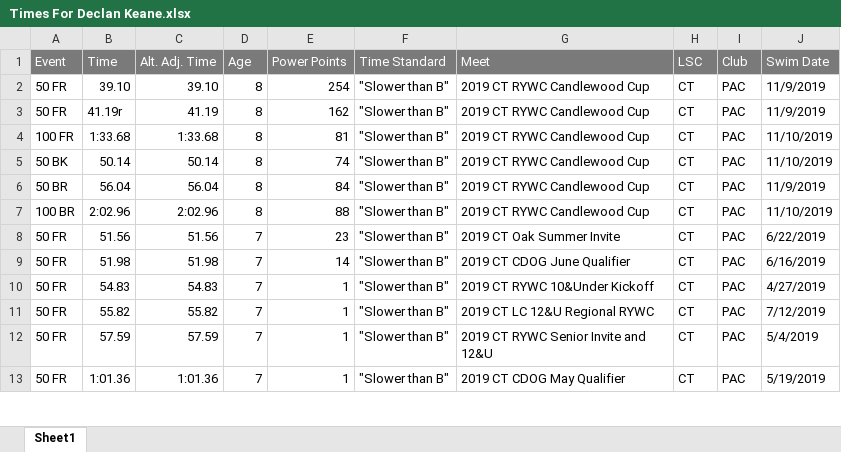
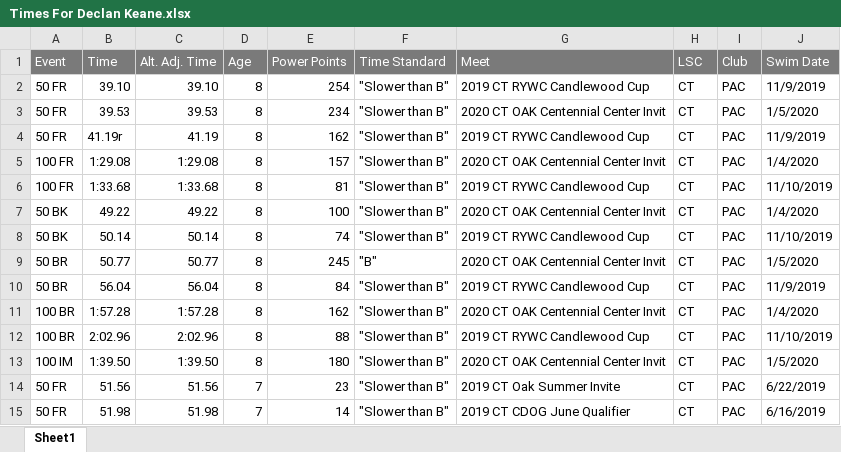
Before and after one commit to bckeane/trilog, an Excel workbook: USASwimming/Times For Declan Keane.xlsx, sheet Sheet1, drawn as a sheet; only a part is shown; the shorter side is filled out with more unchanged rows; values as stored, in another font and other column widths than the file's, no borders; the diff names each change by its address in the sheet, - before the commit and + after, or states it on an @@ line.

```diff
--- a/USASwimming/Times For Declan Keane.xlsx (sheet Sheet1)
+++ b/USASwimming/Times For Declan Keane.xlsx (sheet Sheet1)
+row 3: 50 FR | 39.53 | 39.53 | 8 | 234 | "Slower than B" | 2020 CT OAK Centennial Center Invit | CT | PAC | 1/5/2020
+row 5: 100 FR | 1:29.08 | 1:29.08 | 8 | 157 | "Slower than B" | 2020 CT OAK Centennial Center Invit | CT | PAC | 1/4/2020
+row 7: 50 BK | 49.22 | 49.22 | 8 | 100 | "Slower than B" | 2020 CT OAK Centennial Center Invit | CT | PAC | 1/4/2020
+row 9: 50 BR | 50.77 | 50.77 | 8 | 245 | "B" | 2020 CT OAK Centennial Center Invit | CT | PAC | 1/5/2020
+row 11: 100 BR | 1:57.28 | 1:57.28 | 8 | 162 | "Slower than B" | 2020 CT OAK Centennial Center Invit | CT | PAC | 1/4/2020
+row 13: 100 IM | 1:39.50 | 1:39.50 | 8 | 180 | "Slower than B" | 2020 CT OAK Centennial Center Invit | CT | PAC | 1/5/2020
```
Also changed, not shown: USASwimming/Times For Brennan Keane.xlsx, USASwimming/Times For Caroline Suter.xlsx, 26 other files.
